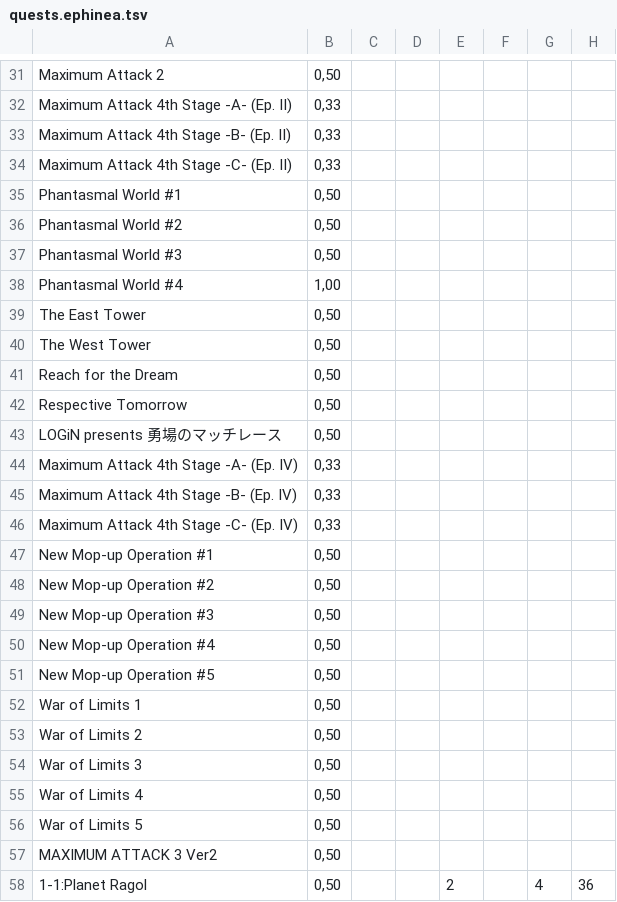
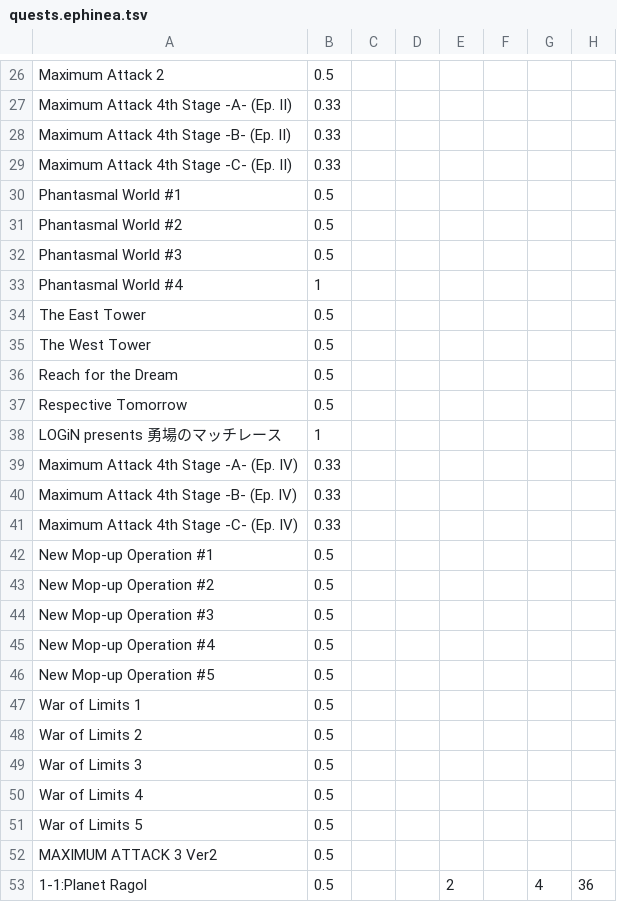
Before and after one commit to DaanVandenBosch/phantasmal-world, a TSV file: public/quests.ephinea.tsv, drawn as a sheet; only a part is shown, gaps mark what is left out; addresses are those after the commit; the diff covers the shown part only; the diff names each change by its address in the sheet, - before the commit and + after, or states it on an @@ line.

```diff
--- a/public/quests.ephinea.tsv
+++ b/public/quests.ephinea.tsv
-B26: 0,50
+B26: 0.5
-B27:B29: 0,33
+B27:B29: 0.33
-B30:B32: 0,50
+B30:B32: 0.5
-B33: 1,00
+B33: 1
-B34:B37: 0,50
+B34:B37: 0.5
-B38: 0,50
+B38: 1
-B39:B41: 0,33
+B39:B41: 0.33
-B42:B53: 0,50
+B42:B53: 0.5
```
Also changed, not shown: 5 removed rows and 94 edited cells elsewhere in this file, 3 other files.
